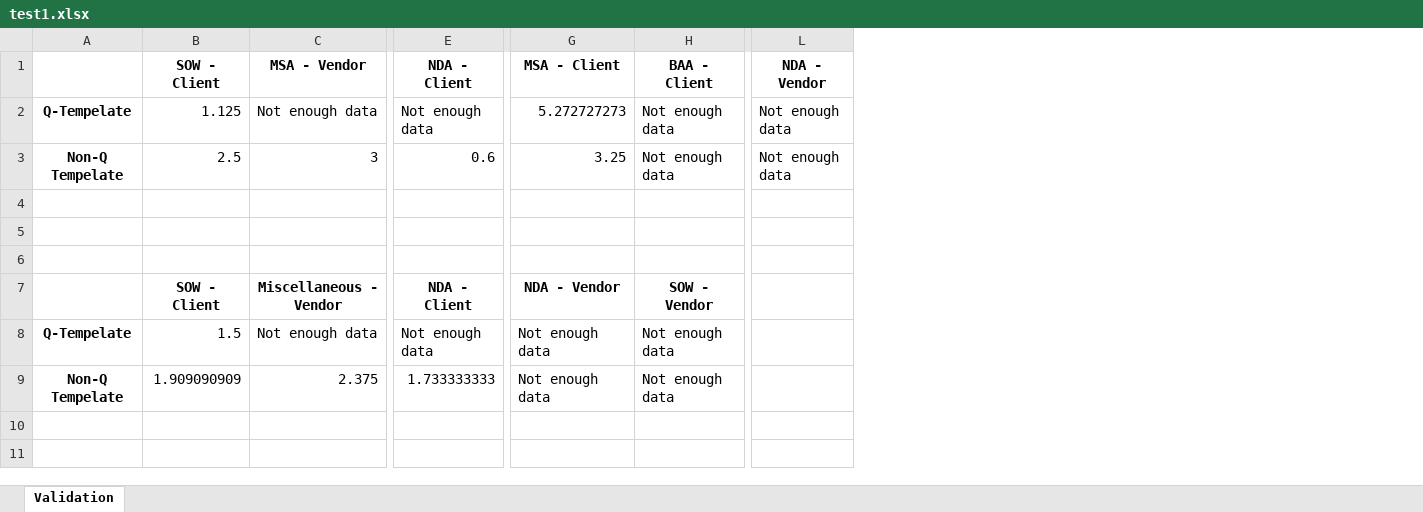
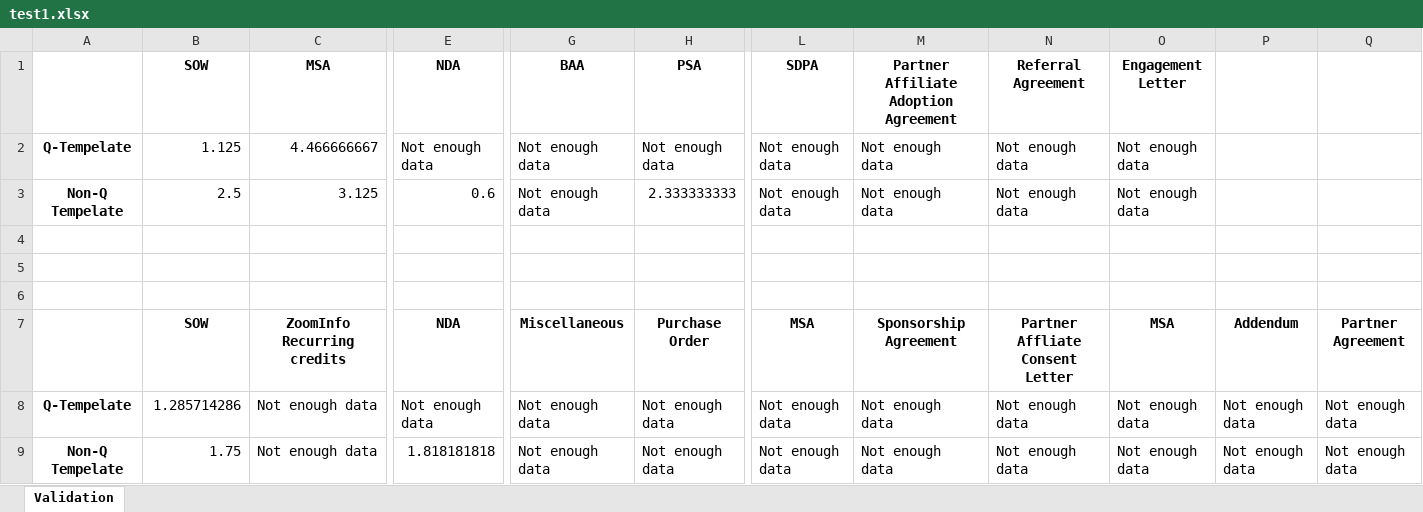
Before and after one commit to mysteryyy/pythonbackup, an Excel workbook: test1.xlsx, sheet Validation, drawn as a sheet; only a part is shown, gaps mark what is left out; values as stored, in another font and other column widths than the file's, no borders; removed rows and columns are numbered as before the commit, all else as after; rows hold the shown columns only; the diff names each change by its address in the sheet, - before the commit and + after, or states it on an @@ line.

```diff
--- a/test1.xlsx (sheet Validation)
+++ b/test1.xlsx (sheet Validation)
+column M, rows 2-3: Not enough data | Not enough data; rows 8-9: Not enough data | Not enough data
+column N, rows 2-3: Not enough data | Not enough data; rows 8-9: Not enough data | Not enough data
+column O, rows 2-3: Not enough data | Not enough data; rows 8-9: Not enough data | Not enough data
+column P, rows 8-9: Not enough data | Not enough data
+column Q, rows 8-9: Not enough data | Not enough data
-row 1:  | SOW - Client | MSA - Vendor | NDA - Client | MSA - Client | BAA - Client | NDA - Vendor
+row 1:  | SOW | MSA | NDA | BAA | PSA | SDPA | Partner Affiliate Adoption Agreement | Referral Agreement | Engagement Letter
-C2: Not enough data
+C2: 4.466666667
-G2: 5.272727273
+G2: Not enough data
-C3: 3
+C3: 3.125
-G3: 3.25
+G3: Not enough data
-H3: Not enough data
+H3: 2.333333333
-row 7:  | SOW - Client | Miscellaneous - Vendor | NDA - Client | NDA - Vendor | SOW - Vendor
+row 7:  | SOW | ZoomInfo Recurring credits | NDA | Miscellaneous | Purchase Order | MSA | Sponsorship Agreement | Partner Affliate Consent Letter | MSA | Addendum | Partner Agreement
-B8: 1.5
+B8: 1.285714286
-L8:L9: (empty)
+L8:L9: Not enough data
-B9: 1.909090909
+B9: 1.75
-C9: 2.375
+C9: Not enough data
-E9: 1.733333333
+E9: 1.818181818
```
Also changed, not shown: 1 other file.
